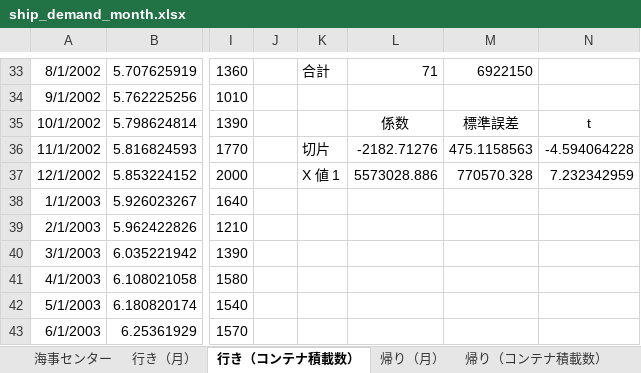
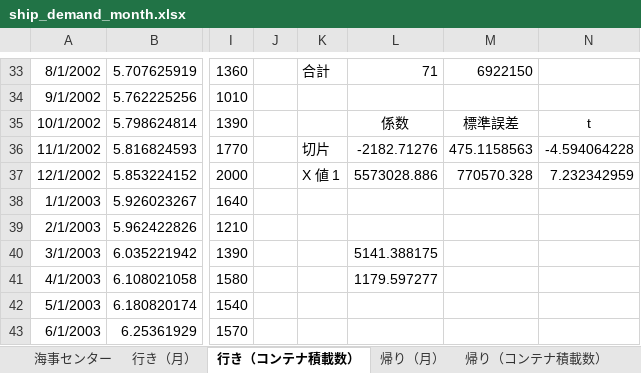
Before and after one commit to YoshinoriOkubo/rule_discovery, an Excel workbook: data/correlation/ship_demand_month.xlsx, sheet 行き（コンテナ積載数）, drawn as a sheet; only a part is shown, gaps mark what is left out; values as stored, in another font and other column widths than the file's, no borders; charts and pictures not drawn; the diff names each change by its address in the sheet, - before the commit and + after, or states it on an @@ line.

```diff
--- a/data/correlation/ship_demand_month.xlsx (sheet 行き（コンテナ積載数）)
+++ b/data/correlation/ship_demand_month.xlsx (sheet 行き（コンテナ積載数）)
-L40: (empty)
+L40: 5141.388175
-L41: (empty)
+L41: 1179.597277
```
Also changed, not shown: data/excel/freight_income_calc.xlsx, 1 other file.
